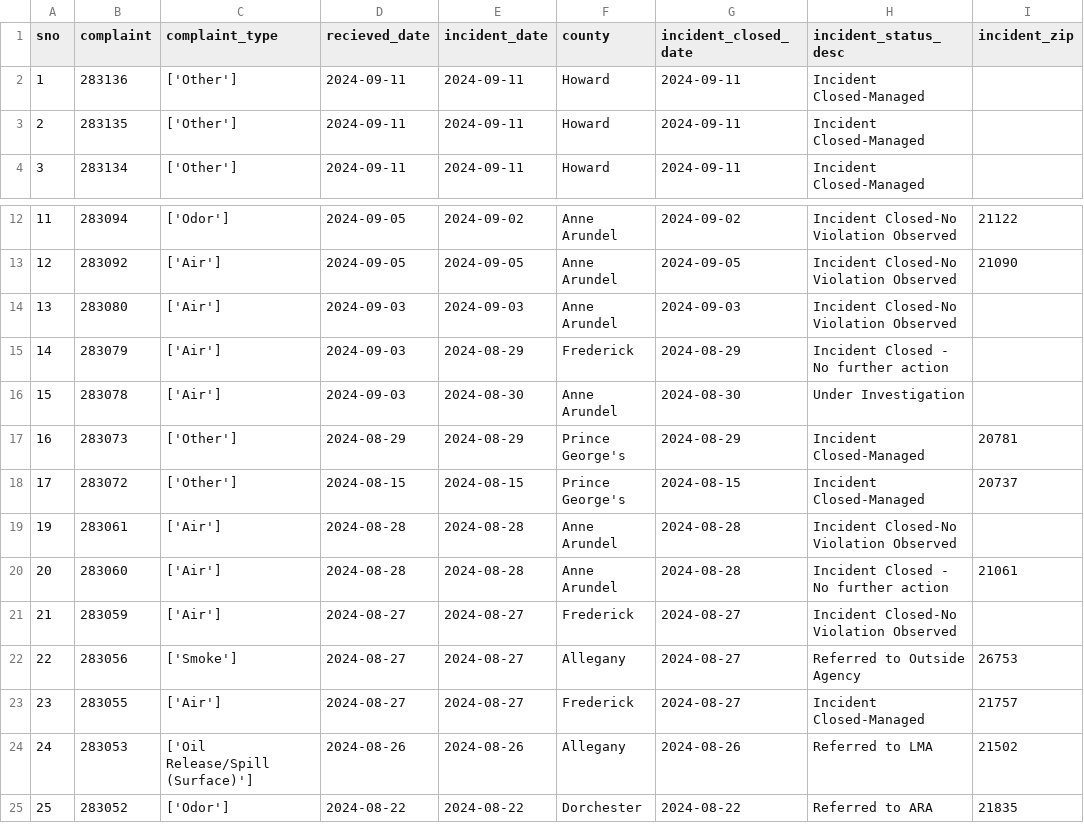
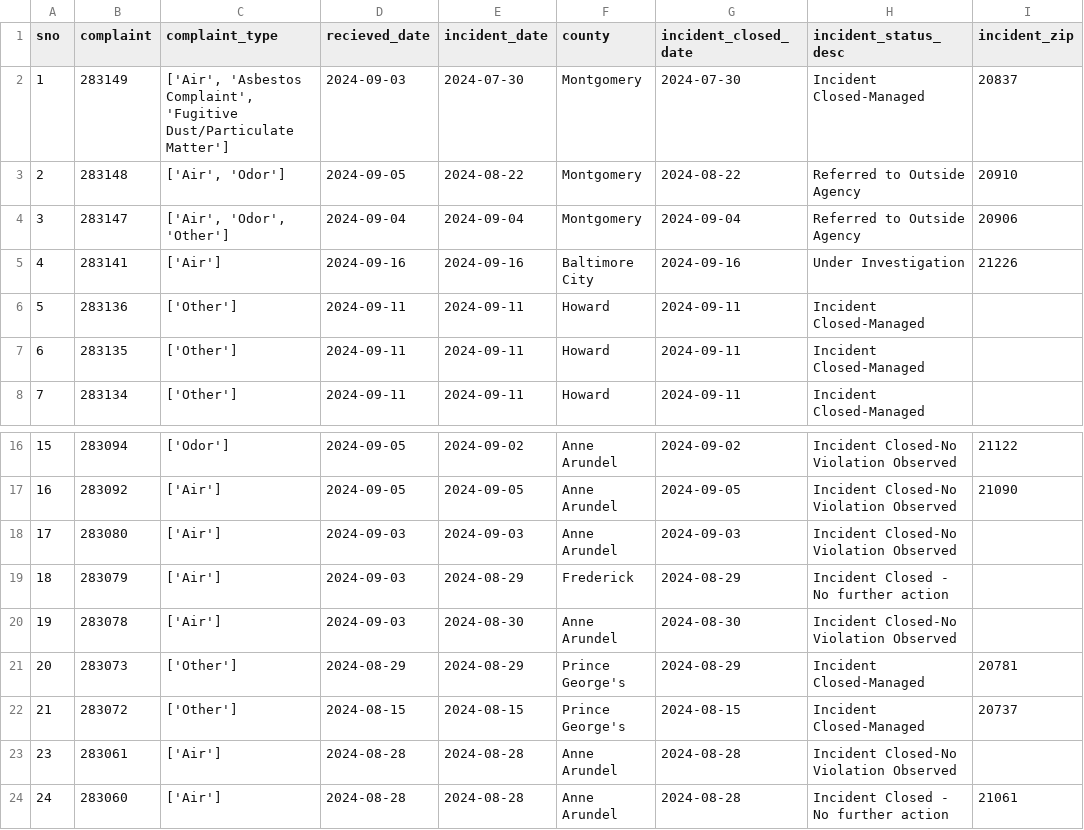
Before and after one commit to gguerrei/live-nicar-pipeline, a CSV file: exported_data/all_complaints.csv, drawn as a sheet; only a part is shown, gaps mark what is left out; the shorter side is filled out with more unchanged rows; addresses are those after the commit; the diff names each change by its address in the sheet, - before the commit and + after, or states it on an @@ line.

```diff
--- a/exported_data/all_complaints.csv
+++ b/exported_data/all_complaints.csv
+row 2: 1 | 283149 | ['Air', 'Asbestos Complaint', 'Fugitive Dust/Particulate Matter'] | 2024-09-03 | 2024-07-30 | Montgomery | 2024-07-30 | Incident Closed-Managed | 20837
+row 3: 2 | 283148 | ['Air', 'Odor'] | 2024-09-05 | 2024-08-22 | Montgomery | 2024-08-22 | Referred to Outside Agency | 20910
+row 4: 3 | 283147 | ['Air', 'Odor', 'Other'] | 2024-09-04 | 2024-09-04 | Montgomery | 2024-09-04 | Referred to Outside Agency | 20906
+row 5: 4 | 283141 | ['Air'] | 2024-09-16 | 2024-09-16 | Baltimore City | 2024-09-16 | Under Investigation | 21226
@@ column A (sno) renumbered from row 6 down @@
-H20 (incident_status_desc): Under Investigation
+H20 (incident_status_desc): Incident Closed-No Violation Observed
```
Also changed, not shown: exported_data/invalid_counties.csv.
